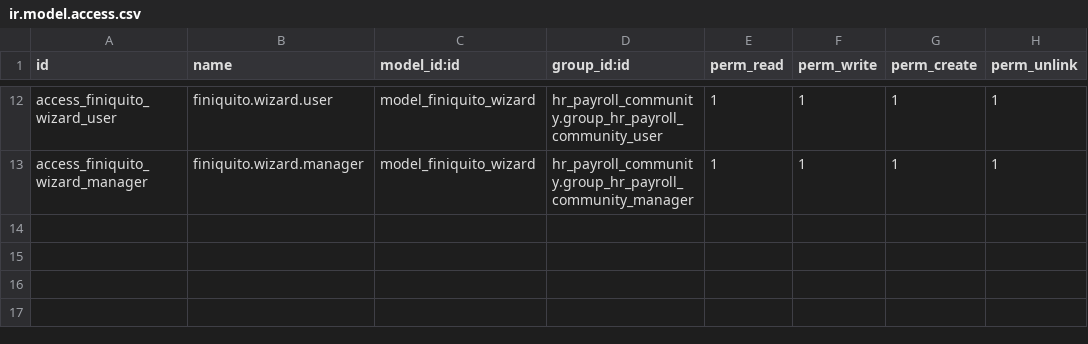
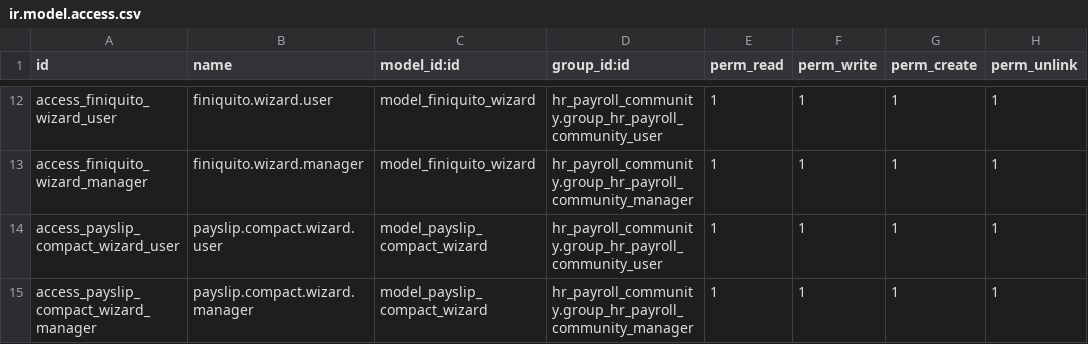
Before and after one commit to infornet1/odoo-dev, a CSV file: addons/ueipab_payroll_enhancements/security/ir.model.access.csv, drawn as a sheet; only a part is shown, gaps mark what is left out; the diff names each change by its address in the sheet, - before the commit and + after, or states it on an @@ line.

```diff
--- a/addons/ueipab_payroll_enhancements/security/ir.model.access.csv
+++ b/addons/ueipab_payroll_enhancements/security/ir.model.access.csv
+row 14: access_payslip_compact_wizard_user | payslip.compact.wizard.user | model_payslip_compact_wizard | hr_payroll_community.group_hr_payroll_community_user | 1 | 1 | 1 | 1
+row 15: access_payslip_compact_wizard_manager | payslip.compact.wizard.manager | model_payslip_compact_wizard | hr_payroll_community.group_hr_payroll_community_manager | 1 | 1 | 1 | 1
```
Also changed, not shown: 9 other files.
